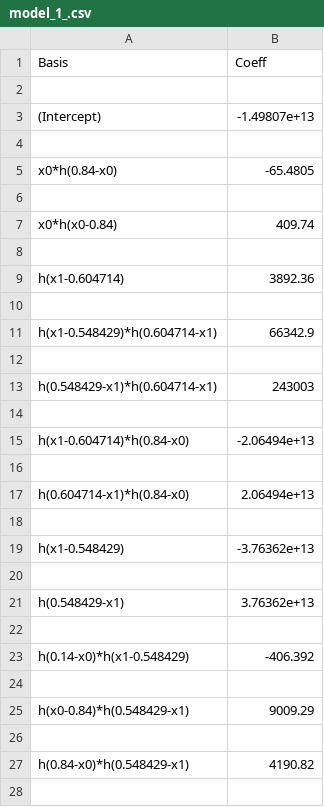
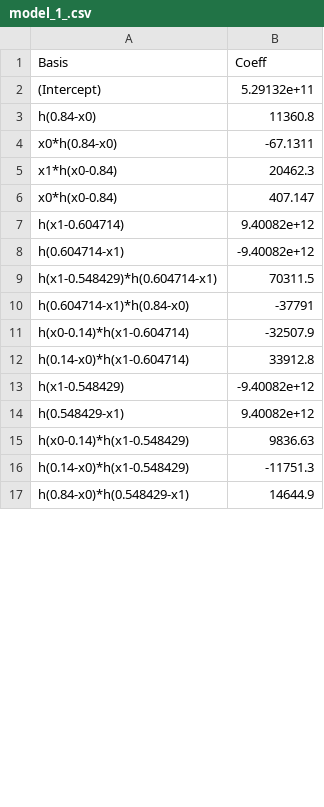
Before and after one commit to dimitris7892/KaklisPHD, a CSV file: model_1_.csv, drawn as a sheet; only a part is shown; the diff covers the shown part only.

```diff
--- a/model_1_.csv
+++ b/model_1_.csv
@@ -1,28 +1,17 @@
 Basis,Coeff
-
-(Intercept),-1.49807e+13
-
-x0*h(0.84-x0),-65.4805
-
-x0*h(x0-0.84),409.74
-
-h(x1-0.604714),3892.36
-
-h(x1-0.548429)*h(0.604714-x1),66342.9
-
-h(0.548429-x1)*h(0.604714-x1),243003
-
-h(x1-0.604714)*h(0.84-x0),-2.06494e+13
-
-h(0.604714-x1)*h(0.84-x0),2.06494e+13
-
-h(x1-0.548429),-3.76362e+13
-
-h(0.548429-x1),3.76362e+13
-
-h(0.14-x0)*h(x1-0.548429),-406.392
-
-h(x0-0.84)*h(0.548429-x1),9009.29
-
-h(0.84-x0)*h(0.548429-x1),4190.82
-
+(Intercept),5.29132e+11
+h(0.84-x0),11360.8
+x0*h(0.84-x0),-67.1311
+x1*h(x0-0.84),20462.3
+x0*h(x0-0.84),407.147
+h(x1-0.604714),9.40082e+12
+h(0.604714-x1),-9.40082e+12
+h(x1-0.548429)*h(0.604714-x1),70311.5
+h(0.604714-x1)*h(0.84-x0),-37791
+h(x0-0.14)*h(x1-0.604714),-32507.9
+h(0.14-x0)*h(x1-0.604714),33912.8
+h(x1-0.548429),-9.40082e+12
+h(0.548429-x1),9.40082e+12
+h(x0-0.14)*h(x1-0.548429),9836.63
+h(0.14-x0)*h(x1-0.548429),-11751.3
+h(0.84-x0)*h(0.548429-x1),14644.9
```
Also changed, not shown: 1 added row, 27 removed rows and 31 edited cells elsewhere in this file, model_0_.csv, model_2_.csv, 16 other files.
